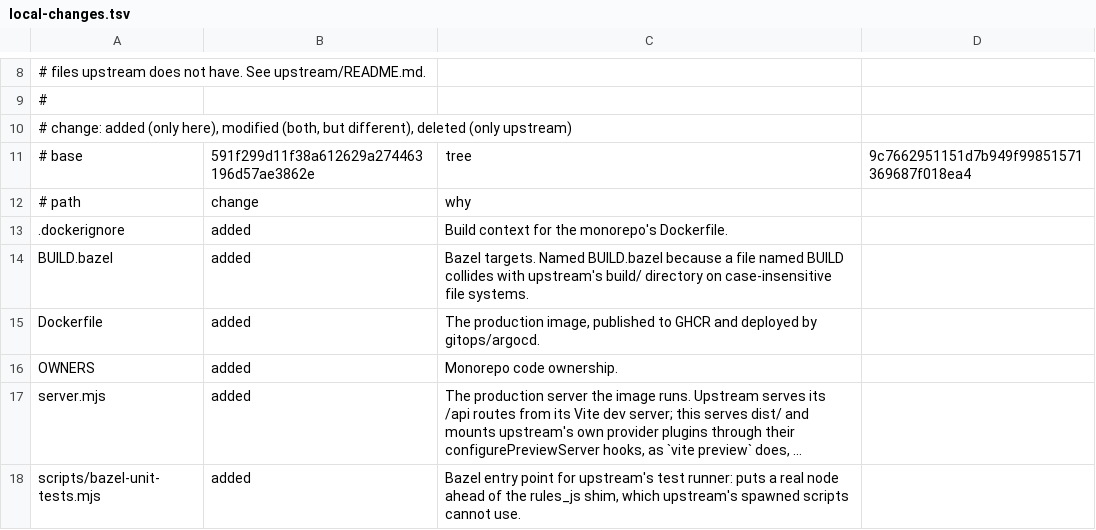
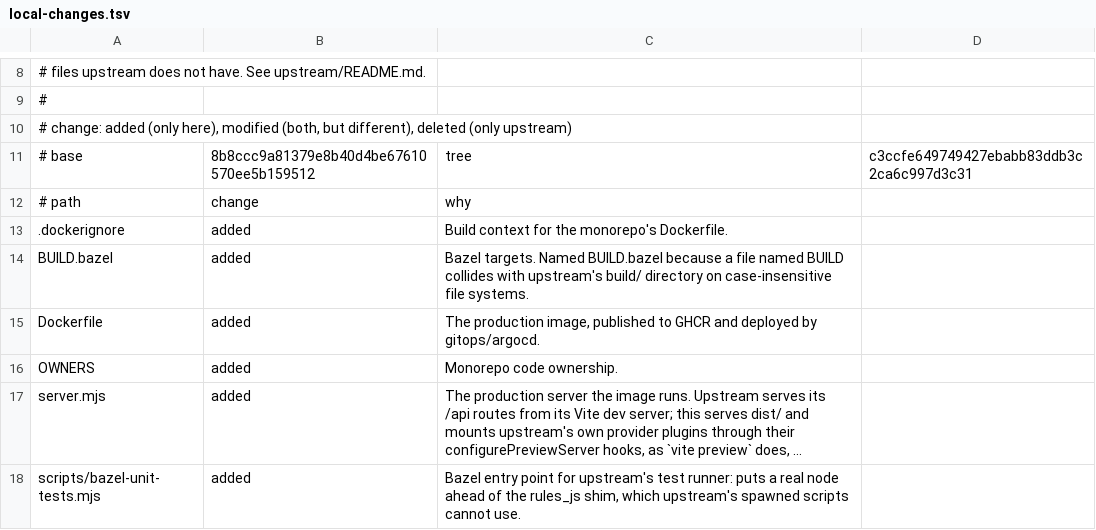
Before and after one commit to VitruvianSoftware/vitruvian-core, a TSV file: apps/web/gods-eye-view/upstream/local-changes.tsv, drawn as a sheet; only a part is shown, gaps mark what is left out; long unchanged cells end in ….

```diff
--- a/apps/web/gods-eye-view/upstream/local-changes.tsv
+++ b/apps/web/gods-eye-view/upstream/local-changes.tsv
@@ -10,3 +10,3 @@
 # change: added (only here), modified (both, but different), deleted (only upstream)
-# base	591f299d11f38a612629a274463196d57ae3862e	tree	9c7662951151d7b949f99851571369687f018ea4
+# base	8b8ccc9a81379e8b40d4be67610570ee5b159512	tree	c3ccfe649749427ebabb83ddb3c2ca6c997d3c31
 # path	change	why
```
Also changed, not shown: 4 other files.
